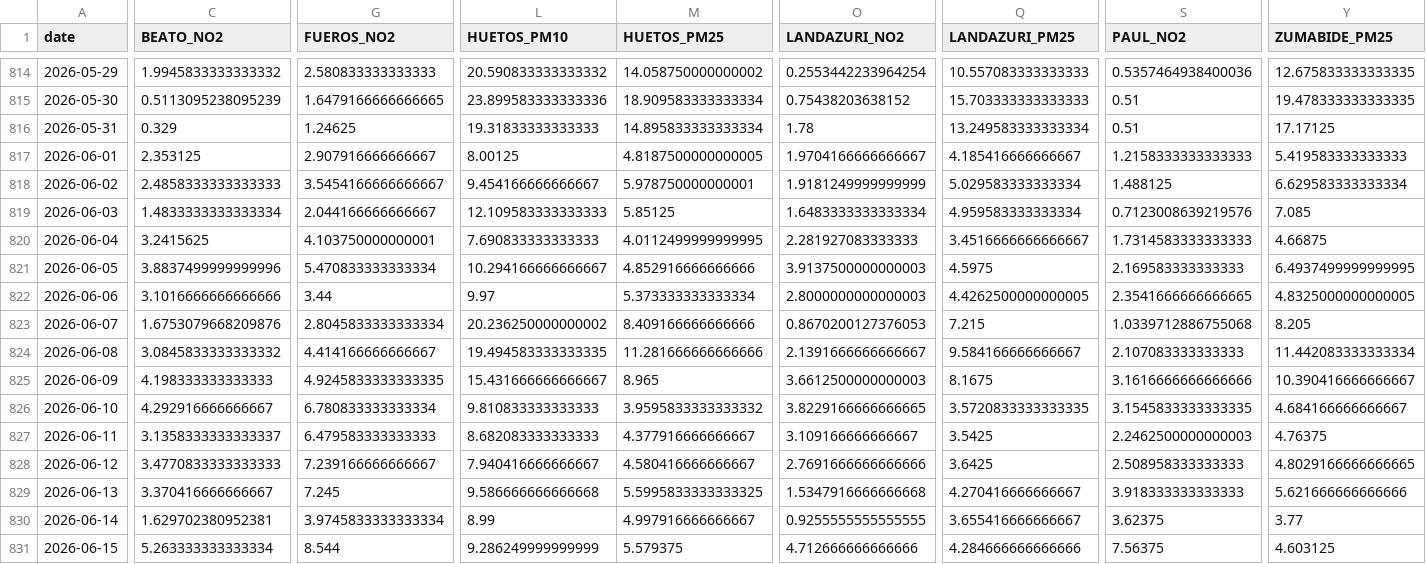
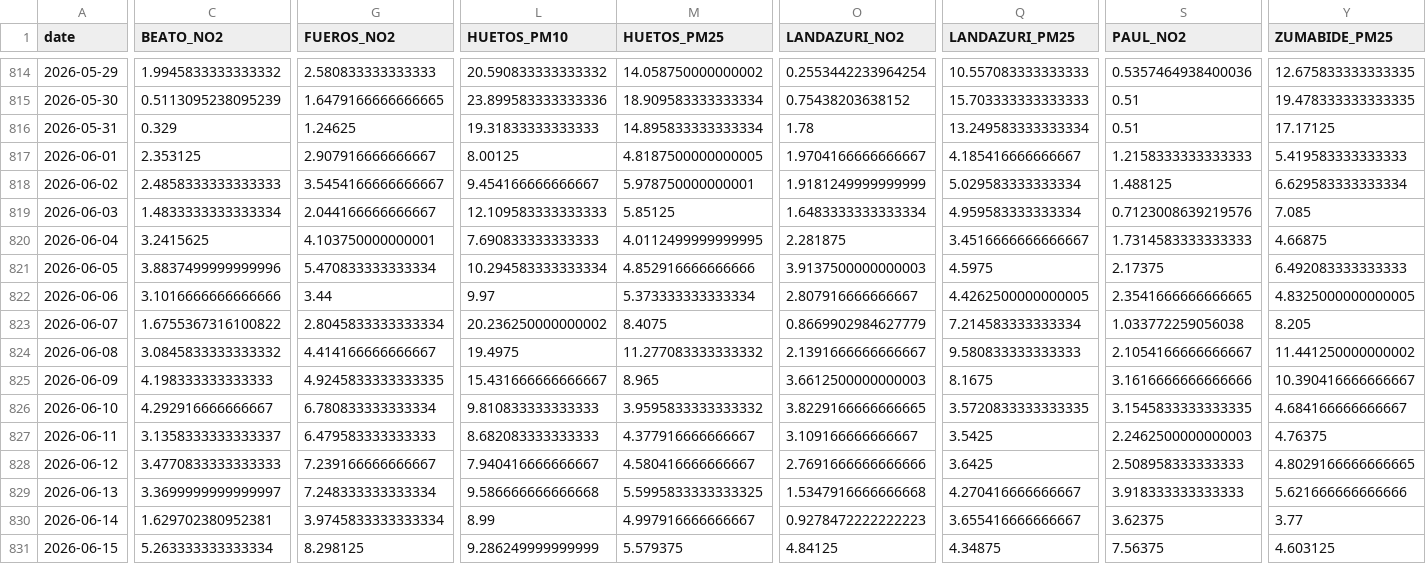
Before and after one commit to eortas/Gasteiz_air_quality, a CSV file: data/processed/station_daily.csv, drawn as a sheet; only a part is shown, gaps mark what is left out; the diff covers the shown part only; the diff names each change by its address in the sheet, - before the commit and + after, or states it on an @@ line.

```diff
--- a/data/processed/station_daily.csv
+++ b/data/processed/station_daily.csv
-O820 (LANDAZURI_NO2): 2.281927083333333
+O820 (LANDAZURI_NO2): 2.281875
-L821 (HUETOS_PM10): 10.294166666666667
+L821 (HUETOS_PM10): 10.294583333333334
-S821 (PAUL_NO2): 2.169583333333333
+S821 (PAUL_NO2): 2.17375
-Y821 (ZUMABIDE_PM25): 6.4937499999999995
+Y821 (ZUMABIDE_PM25): 6.492083333333333
-O822 (LANDAZURI_NO2): 2.8000000000000003
+O822 (LANDAZURI_NO2): 2.807916666666667
-C823 (BEATO_NO2): 1.6753079668209876
+C823 (BEATO_NO2): 1.6755367316100822
-M823 (HUETOS_PM25): 8.409166666666666
+M823 (HUETOS_PM25): 8.4075
-O823 (LANDAZURI_NO2): 0.8670200127376053
+O823 (LANDAZURI_NO2): 0.8669902984627779
-Q823 (LANDAZURI_PM25): 7.215
+Q823 (LANDAZURI_PM25): 7.214583333333334
-S823 (PAUL_NO2): 1.0339712886755068
+S823 (PAUL_NO2): 1.033772259056038
-L824 (HUETOS_PM10): 19.494583333333335
+L824 (HUETOS_PM10): 19.4975
-M824 (HUETOS_PM25): 11.281666666666666
+M824 (HUETOS_PM25): 11.277083333333332
-Q824 (LANDAZURI_PM25): 9.584166666666667
+Q824 (LANDAZURI_PM25): 9.580833333333333
-S824 (PAUL_NO2): 2.107083333333333
+S824 (PAUL_NO2): 2.1054166666666667
-Y824 (ZUMABIDE_PM25): 11.442083333333334
+Y824 (ZUMABIDE_PM25): 11.441250000000002
-C829 (BEATO_NO2): 3.370416666666667
+C829 (BEATO_NO2): 3.3699999999999997
-G829 (FUEROS_NO2): 7.245
+G829 (FUEROS_NO2): 7.248333333333334
-O830 (LANDAZURI_NO2): 0.9255555555555555
+O830 (LANDAZURI_NO2): 0.9278472222222223
-G831 (FUEROS_NO2): 8.544
+G831 (FUEROS_NO2): 8.298125
-O831 (LANDAZURI_NO2): 4.712666666666666
+O831 (LANDAZURI_NO2): 4.84125
-Q831 (LANDAZURI_PM25): 4.284666666666666
+Q831 (LANDAZURI_PM25): 4.34875
```
Also changed, not shown: 6 edited cells elsewhere in this file, 37 other files.
